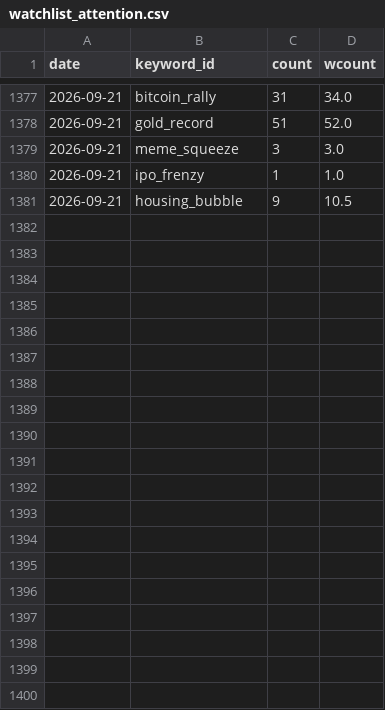
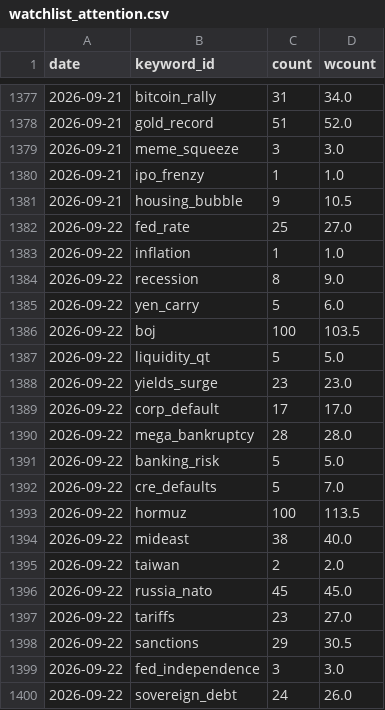
Before and after one commit to hshs9413-gif/narrative-tracker, a CSV file: docs/data/watchlist_attention.csv, drawn as a sheet; only a part is shown, gaps mark what is left out; the diff covers the shown part only; the diff names each change by its address in the sheet, - before the commit and + after, or states it on an @@ line.

```diff
--- a/docs/data/watchlist_attention.csv
+++ b/docs/data/watchlist_attention.csv
+row 1382: 2026-09-22 | fed_rate | 25 | 27.0
+row 1383: 2026-09-22 | inflation | 1 | 1.0
+row 1384: 2026-09-22 | recession | 8 | 9.0
+row 1385: 2026-09-22 | yen_carry | 5 | 6.0
+row 1386: 2026-09-22 | boj | 100 | 103.5
+row 1387: 2026-09-22 | liquidity_qt | 5 | 5.0
+row 1388: 2026-09-22 | yields_surge | 23 | 23.0
+row 1389: 2026-09-22 | corp_default | 17 | 17.0
+row 1390: 2026-09-22 | mega_bankruptcy | 28 | 28.0
+row 1391: 2026-09-22 | banking_risk | 5 | 5.0
+row 1392: 2026-09-22 | cre_defaults | 5 | 7.0
+row 1393: 2026-09-22 | hormuz | 100 | 113.5
+row 1394: 2026-09-22 | mideast | 38 | 40.0
+row 1395: 2026-09-22 | taiwan | 2 | 2.0
+row 1396: 2026-09-22 | russia_nato | 45 | 45.0
+row 1397: 2026-09-22 | tariffs | 23 | 27.0
+row 1398: 2026-09-22 | sanctions | 29 | 30.5
+row 1399: 2026-09-22 | fed_independence | 3 | 3.0
+row 1400: 2026-09-22 | sovereign_debt | 24 | 26.0
```
Also changed, not shown: 11 added rows elsewhere in this file, docs/data/attention.csv, docs/data/market_snapshot.csv.
